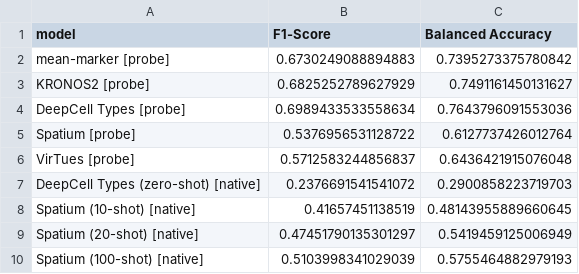
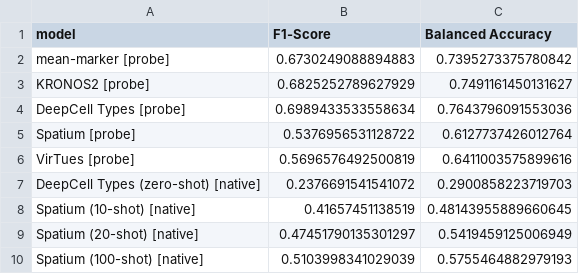
Before and after one commit to mikemcka/SP-foundation-model-comparison, a CSV file: results/collapsed_label_space.csv, drawn as a sheet.

```diff
--- a/results/collapsed_label_space.csv
+++ b/results/collapsed_label_space.csv
@@ -5,3 +5,3 @@ DeepCell Types [probe],0.6989433533558634,0.7643796091553036
 Spatium [probe],0.5376956531128722,0.6127737426012764
-VirTues [probe],0.5712583244856837,0.6436421915076048
+VirTues [probe],0.5696576492500819,0.6411003575899616
 DeepCell Types (zero-shot) [native],0.2376691541541072,0.2900858223719703
```
Also changed, not shown: results/optuna_virtues.csv, results/per_class_f1.csv, 9 other files.
